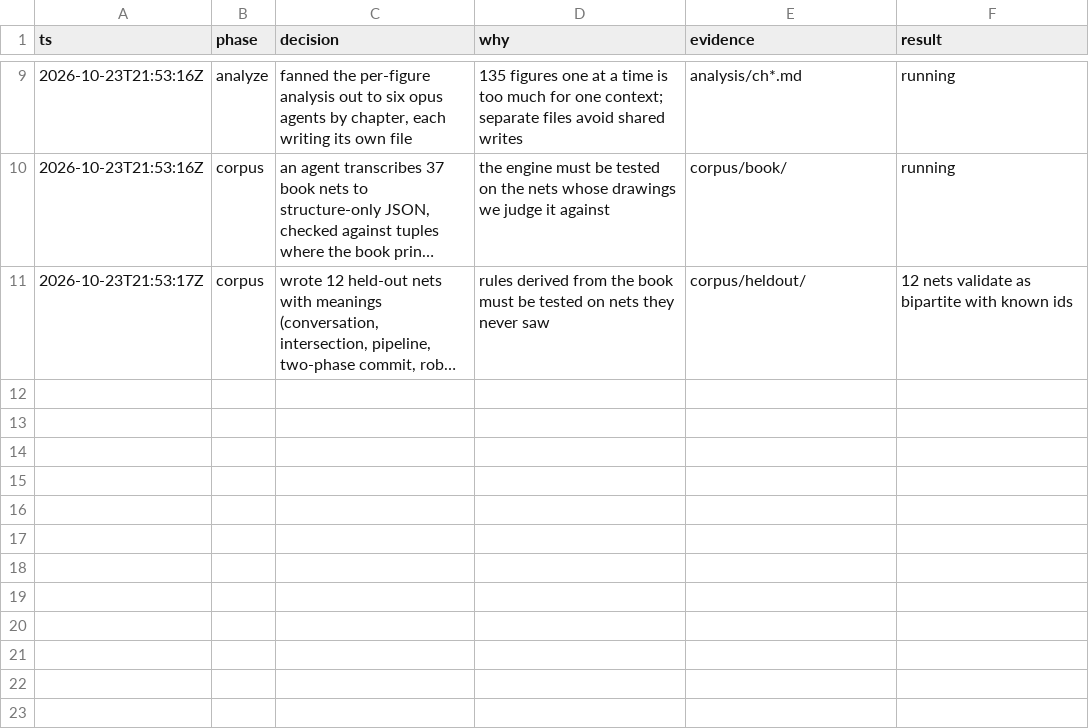
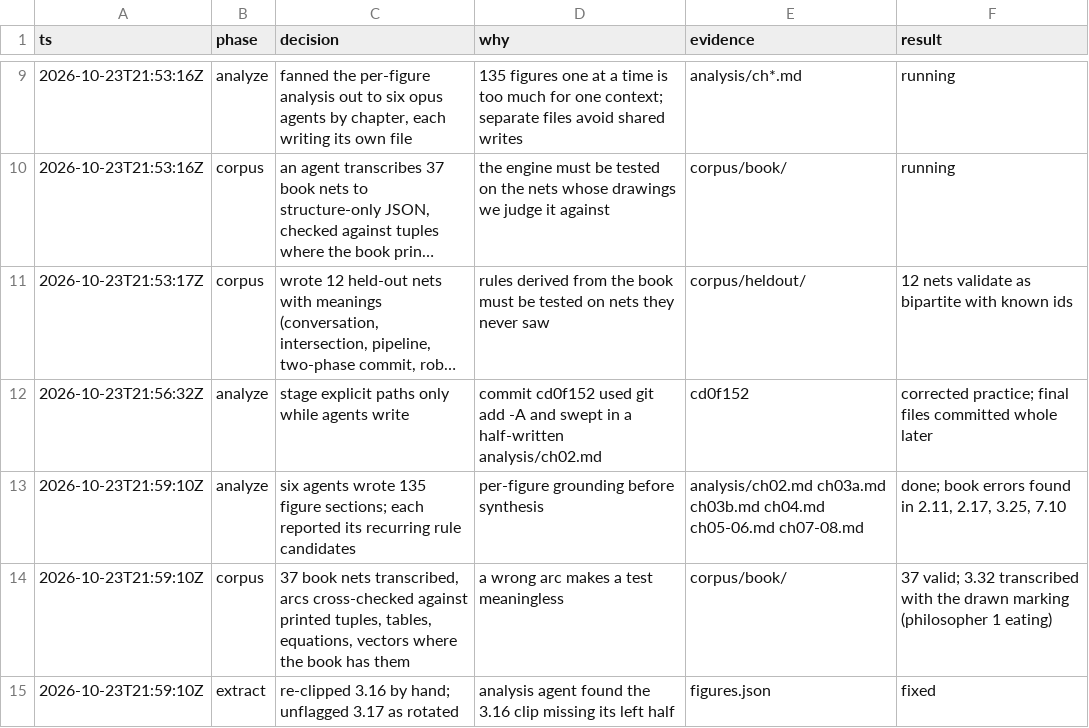
Before and after one commit to enduring-game-standard/maps-notation, a TSV file: research/petri-layout/decisions.tsv, drawn as a sheet; only a part is shown, gaps mark what is left out; long unchanged cells end in …; the diff names each change by its address in the sheet, - before the commit and + after, or states it on an @@ line.

```diff
--- a/research/petri-layout/decisions.tsv
+++ b/research/petri-layout/decisions.tsv
+row 12: 2026-10-23T21:56:32Z | analyze | stage explicit paths only while agents write | commit cd0f152 used git add -A and swept in a half-written analysis/ch02.md | cd0f152 | corrected practice; final files committed whole later
+row 13: 2026-10-23T21:59:10Z | analyze | six agents wrote 135 figure sections; each reported its recurring rule candidates | per-figure grounding before synthesis | analysis/ch02.md ch03a.md ch03b.md ch04.md ch05-06.md ch07-08.md | done; book errors found in 2.11, 2.17, 3.25, 7.10
+row 14: 2026-10-23T21:59:10Z | corpus | 37 book nets transcribed, arcs cross-checked against printed tuples, tables, equations, vectors where the book has them | a wrong arc makes a test meaningless | corpus/book/ | 37 valid; 3.32 transcribed with the drawn marking (philosopher 1 eating)
+row 15: 2026-10-23T21:59:10Z | extract | re-clipped 3.16 by hand; unflagged 3.17 as rotated | analysis agent found the 3.16 clip missing its left half | figures.json | fixed
```
Also changed, not shown: 39 other files.
